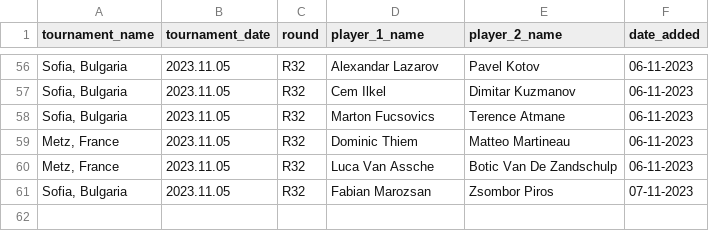
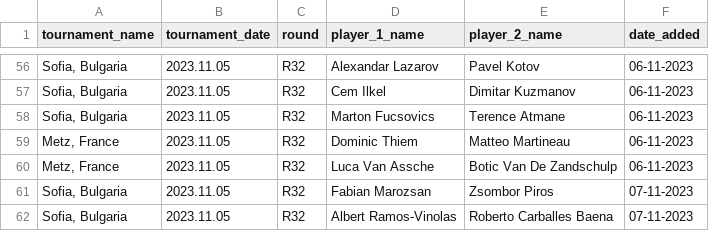
Before and after one commit to jeanbouteiller/tennis_prediction, a CSV file: data/df_incoming_matchs.csv, drawn as a sheet; only a part is shown, gaps mark what is left out; the diff names each change by its address in the sheet, - before the commit and + after, or states it on an @@ line.

Commit message:
Update file

```diff
--- a/data/df_incoming_matchs.csv
+++ b/data/df_incoming_matchs.csv
+row 62: Sofia, Bulgaria | 2023.11.05 | R32 | Albert Ramos-Vinolas | Roberto Carballes Baena | 07-11-2023
```
